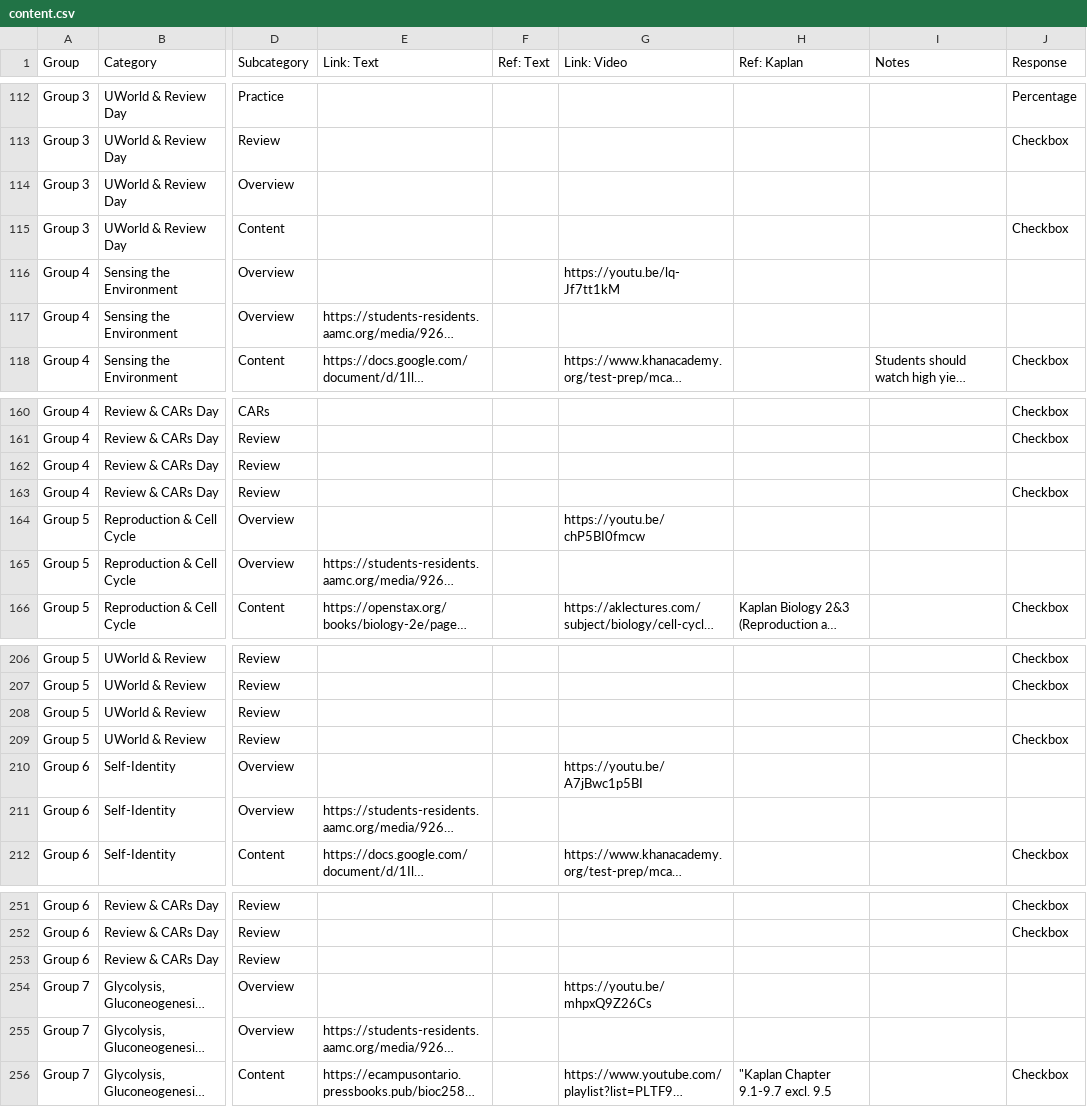
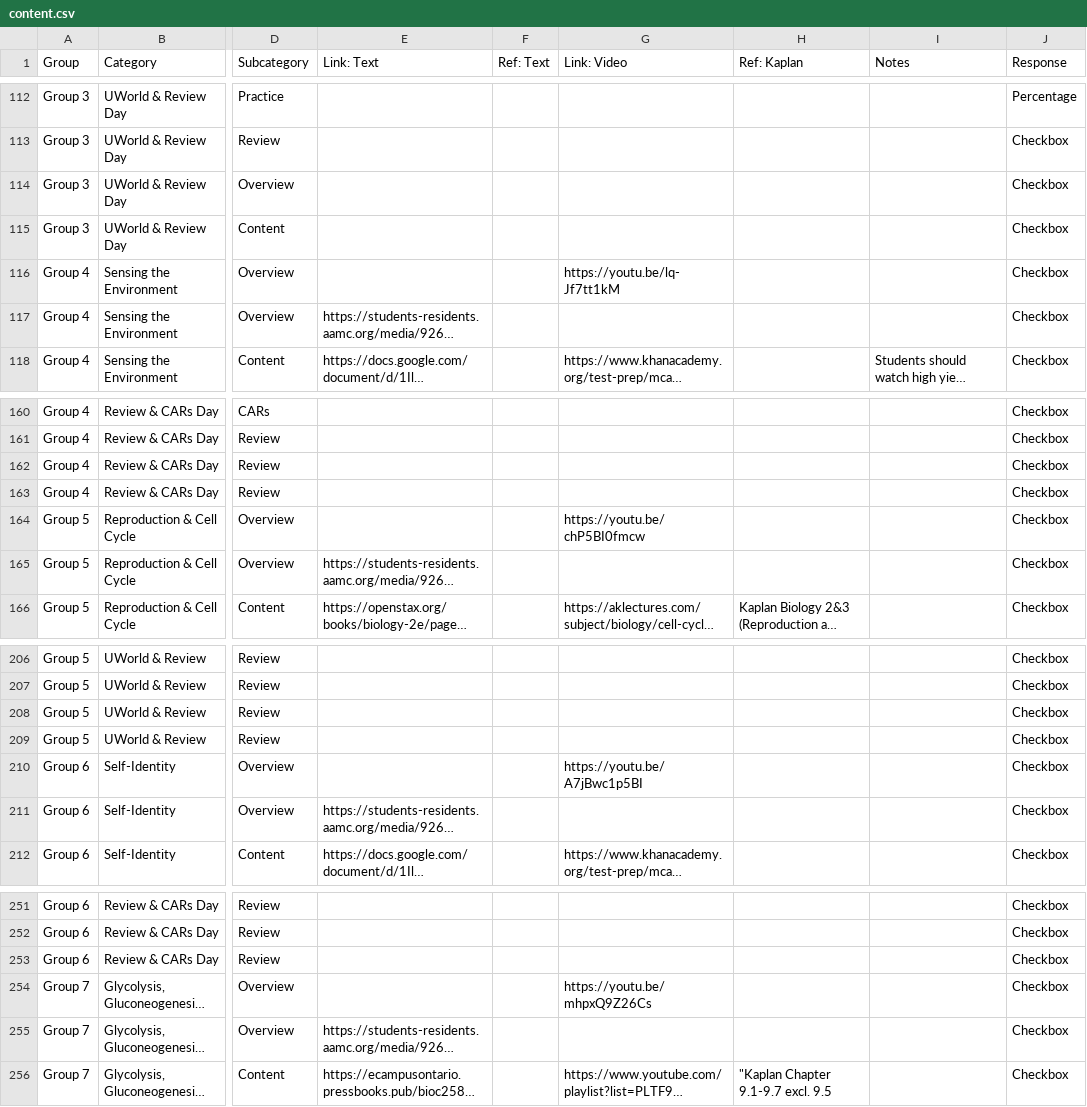
Before and after one commit to karki-suite/MCAT-app, a CSV file: storage/import/content.csv, drawn as a sheet; only a part is shown, gaps mark what is left out; long unchanged cells end in …; the diff covers the shown part only; the diff names each change by its address in the sheet, - before the commit and + after, or states it on an @@ line.

Commit message:
Content import file format fix

```diff
--- a/storage/import/content.csv
+++ b/storage/import/content.csv
-J114 (Response): (empty)
+J114 (Response): Checkbox
-J116:J117 (Response): (empty)
+J116:J117 (Response): Checkbox
-J162 (Response): (empty)
+J162 (Response): Checkbox
-J164:J165 (Response): (empty)
+J164:J165 (Response): Checkbox
-J208 (Response): (empty)
+J208 (Response): Checkbox
-J210:J211 (Response): (empty)
+J210:J211 (Response): Checkbox
-J253:J255 (Response): (empty)
+J253:J255 (Response): Checkbox
```
Also changed, not shown: 11 edited cells elsewhere in this file.
